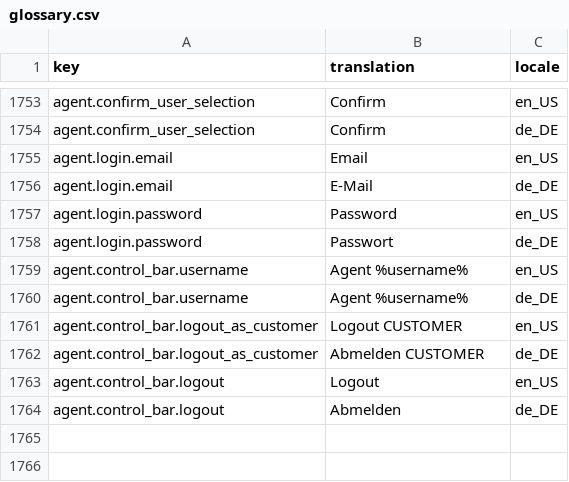
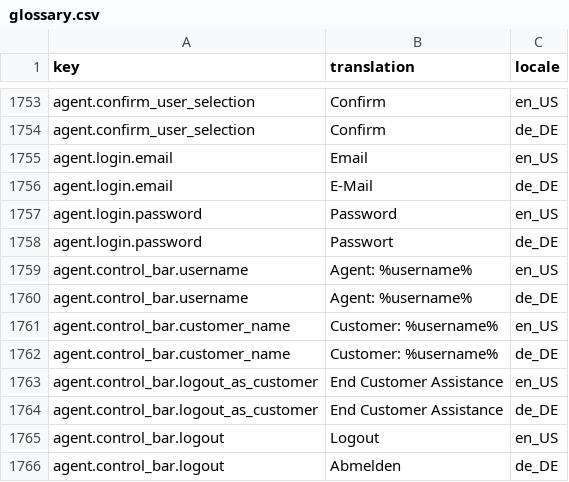
Before and after one commit to spryker-shop/suite, a CSV file: data/import/glossary.csv, drawn as a sheet; only a part is shown, gaps mark what is left out.

Commit message:
CC-385 cleanup quote after logout, fix translation and grid

```diff
--- a/data/import/glossary.csv
+++ b/data/import/glossary.csv
@@ -1758,6 +1758,8 @@ agent.login.password,Password,en_US
 agent.login.password,Passwort,de_DE
-agent.control_bar.username,Agent %username%,en_US
-agent.control_bar.username,Agent %username%,de_DE
-agent.control_bar.logout_as_customer,Logout CUSTOMER,en_US
-agent.control_bar.logout_as_customer,Abmelden CUSTOMER,de_DE
+agent.control_bar.username,Agent: %username%,en_US
+agent.control_bar.username,Agent: %username%,de_DE
+agent.control_bar.customer_name,Customer: %username%,en_US
+agent.control_bar.customer_name,Customer: %username%,de_DE
+agent.control_bar.logout_as_customer,End Customer Assistance,en_US
+agent.control_bar.logout_as_customer,End Customer Assistance,de_DE
 agent.control_bar.logout,Logout,en_US
```
Also changed, not shown: 1 other file.
